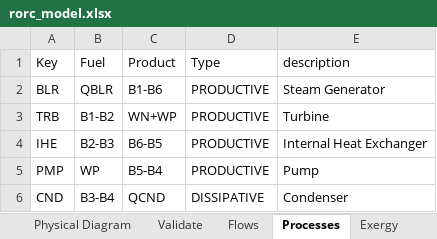
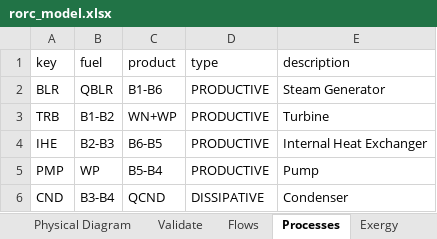
Before and after one commit to ctorrescuadra/TaesLab, an Excel workbook: Examples/rorc/rorc_model.xlsx, sheet Processes, drawn as a sheet; values as stored, in another font and other column widths than the file's, no borders; the diff names each change by its address in the sheet, - before the commit and + after, or states it on an @@ line.

```diff
--- a/Examples/rorc/rorc_model.xlsx (sheet Processes)
+++ b/Examples/rorc/rorc_model.xlsx (sheet Processes)
-A1: Key
+A1: key
-B1: Fuel
+B1: fuel
-C1: Product
+C1: product
-D1: Type
+D1: type
```
Also changed, not shown: sheet Exergy, sheet Flows, sheet ResourcesCost, sheet WasteDefinition, formulas that keep their value, 10 other files.
